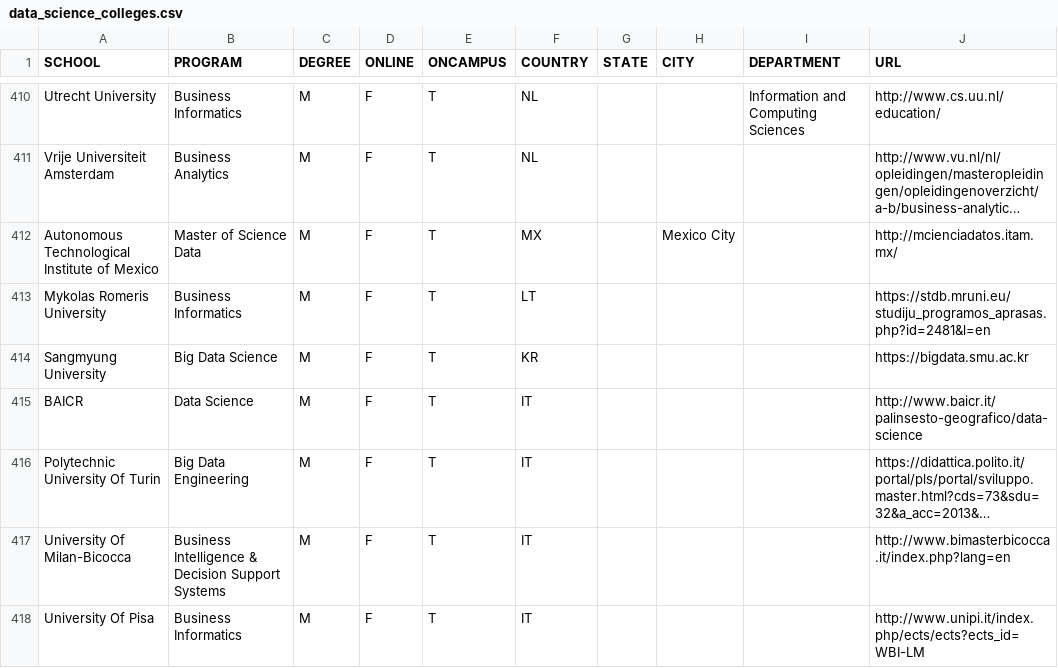
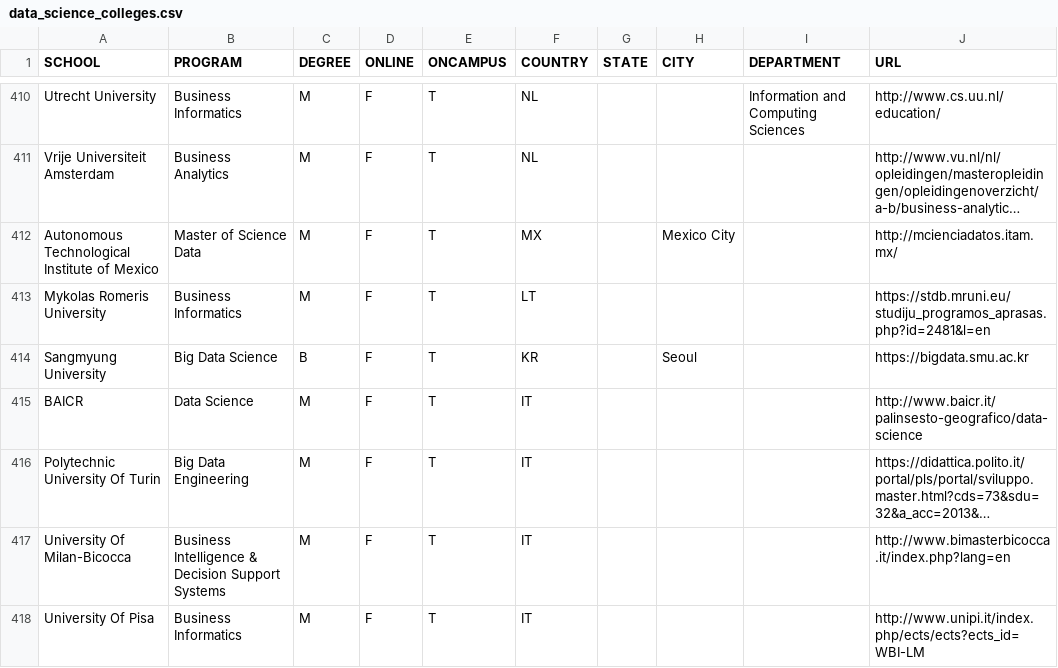
Before and after one commit to ryanswanstrom/awesome-datascience-colleges, a CSV file: data_science_colleges.csv, drawn as a sheet; only a part is shown, gaps mark what is left out; long unchanged cells end in …; the diff covers the shown part only.

Commit message:
updating cities

```diff
--- a/data_science_colleges.csv
+++ b/data_science_colleges.csv
@@ -413,3 +413,3 @@ Autonomous Technological Institute of Mexico,Master of Science Data,M,F,T,MX,,Me
 Mykolas Romeris University,Business Informatics,M,F,T,LT,,,,https://stdb.mruni.eu/studiju_programos_aprasas.php?id=2481&l=en
-Sangmyung University,Big Data Science,M,F,T,KR,,,,https://bigdata.smu.ac.kr
+Sangmyung University,Big Data Science,B,F,T,KR,,Seoul,,https://bigdata.smu.ac.kr
 BAICR,Data Science,M,F,T,IT,,,,http://www.baicr.it/palinsesto-geografico/data-science
```
Also changed, not shown: 29 edited cells elsewhere in this file.
